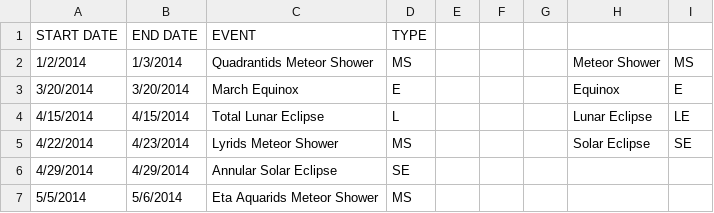
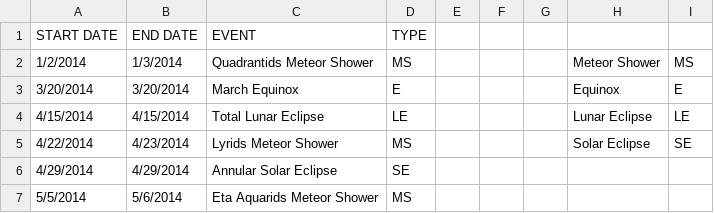
Before and after one commit to kubrahtekin/BBM467-DSCP, a CSV file: events.csv, drawn as a sheet; only a part is shown.

Commit message:
events.csv upload(-)

```diff
--- a/events.csv
+++ b/events.csv
@@ -3,3 +3,3 @@
 3/20/2014,3/20/2014,March Equinox,E,,,,Equinox,E
-4/15/2014,4/15/2014,Total Lunar Eclipse,L,,,,Lunar Eclipse,LE
+4/15/2014,4/15/2014,Total Lunar Eclipse,LE,,,,Lunar Eclipse,LE
 4/22/2014,4/23/2014,Lyrids Meteor Shower,MS,,,,Solar Eclipse,SE
```
